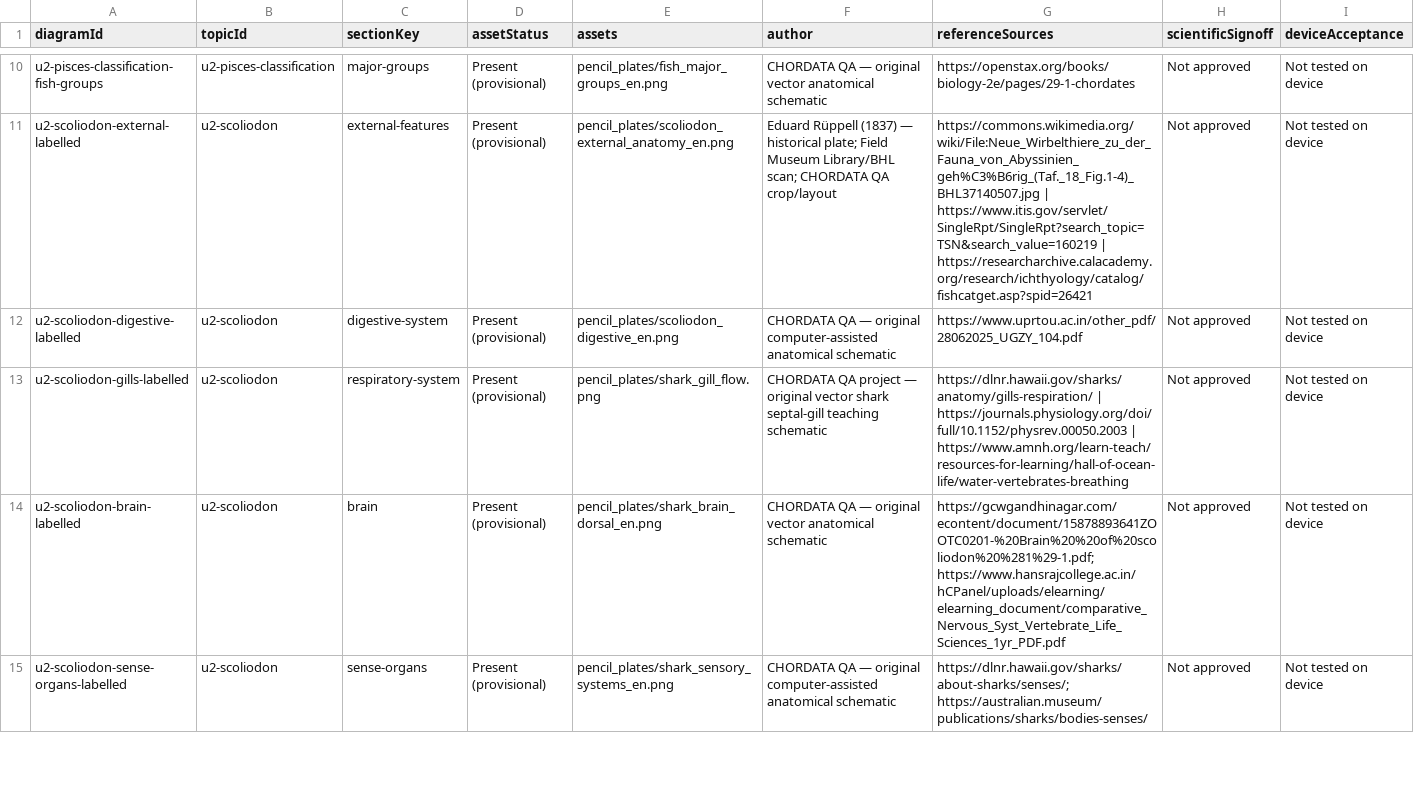
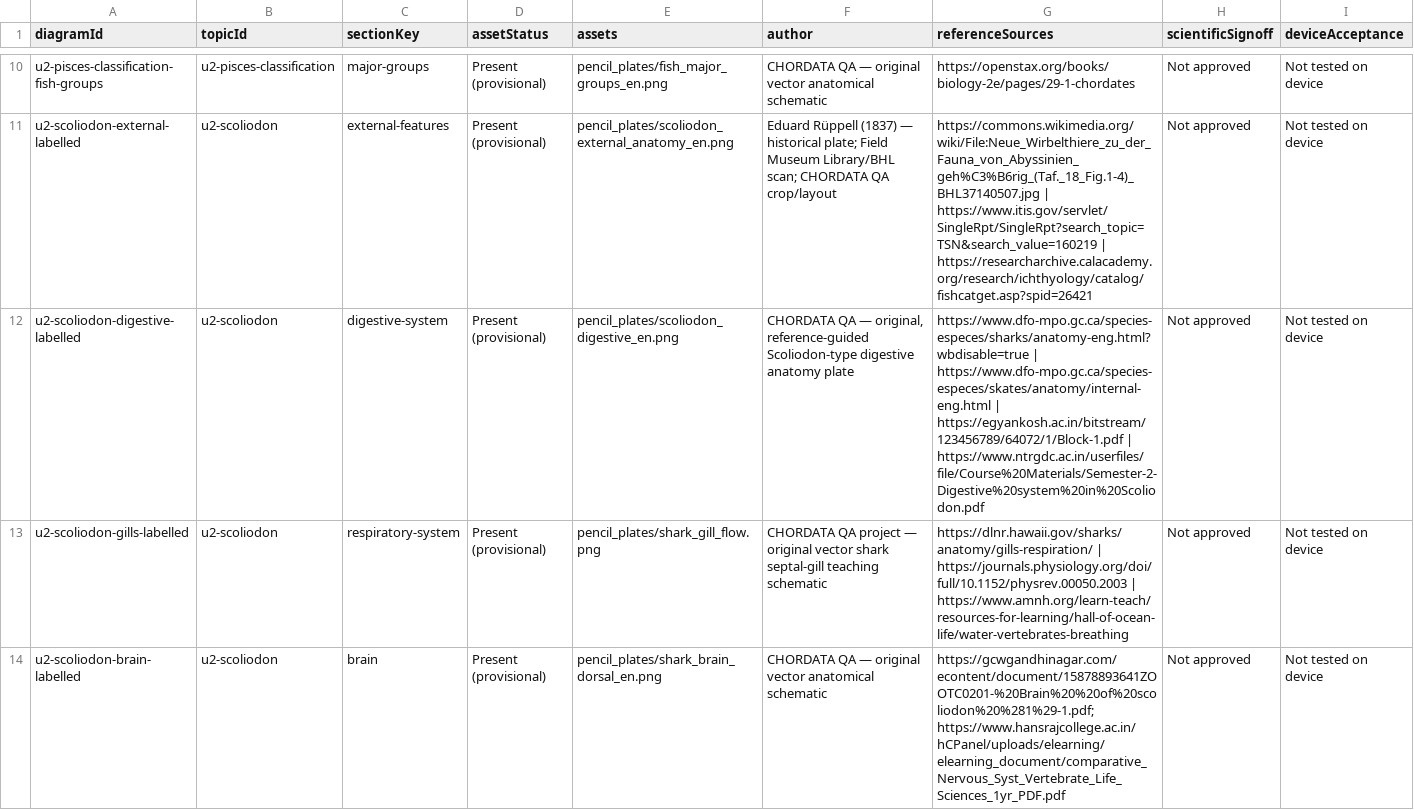
Before and after one commit to rameshgascngl-create/Chordata, a TSV file: docs/figure-coverage.tsv, drawn as a sheet; only a part is shown, gaps mark what is left out; the shorter side is filled out with more unchanged rows.

```diff
--- a/docs/figure-coverage.tsv
+++ b/docs/figure-coverage.tsv
@@ -11,3 +11,3 @@ u2-pisces-classification-fish-groups	u2-pisces-classification	major-groups	Prese
 u2-scoliodon-external-labelled	u2-scoliodon	external-features	Present (provisional)	pencil_plates/scoliodon_external_anatomy_en.png	Eduard Rüppell (1837) — historical plate; Field Museum Library/BHL scan; CHORDATA QA crop/layout	https://commons.wikimedia.org/wiki/File:Neue_Wirbelthiere_zu_der_Fauna_von_Abyssinien_geh%C3%B6rig_(Taf._18_Fig.1-4)_BHL37140507.jpg | https://www.itis.gov/servlet/SingleRpt/SingleRpt?search_topic=TSN&search_value=160219 | https://researcharchive.calacademy.org/research/ichthyology/catalog/fishcatget.asp?spid=26421	Not approved	Not tested on device
-u2-scoliodon-digestive-labelled	u2-scoliodon	digestive-system	Present (provisional)	pencil_plates/scoliodon_digestive_en.png	CHORDATA QA — original computer-assisted anatomical schematic	https://www.uprtou.ac.in/other_pdf/28062025_UGZY_104.pdf	Not approved	Not tested on device
+u2-scoliodon-digestive-labelled	u2-scoliodon	digestive-system	Present (provisional)	pencil_plates/scoliodon_digestive_en.png	CHORDATA QA — original, reference-guided Scoliodon-type digestive anatomy plate	https://www.dfo-mpo.gc.ca/species-especes/sharks/anatomy-eng.html?wbdisable=true | https://www.dfo-mpo.gc.ca/species-especes/skates/anatomy/internal-eng.html | https://egyankosh.ac.in/bitstream/123456789/64072/1/Block-1.pdf | https://www.ntrgdc.ac.in/userfiles/file/Course%20Materials/Semester-2-Digestive%20system%20in%20Scoliodon.pdf	Not approved	Not tested on device
 u2-scoliodon-gills-labelled	u2-scoliodon	respiratory-system	Present (provisional)	pencil_plates/shark_gill_flow.png	CHORDATA QA project — original vector shark septal-gill teaching schematic	https://dlnr.hawaii.gov/sharks/anatomy/gills-respiration/ | https://journals.physiology.org/doi/full/10.1152/physrev.00050.2003 | https://www.amnh.org/learn-teach/resources-for-learning/hall-of-ocean-life/water-vertebrates-breathing	Not approved	Not tested on device
```
Also changed, not shown: docs/FIGURE_REVIEW_REGISTER_64.csv, 6 other files.
